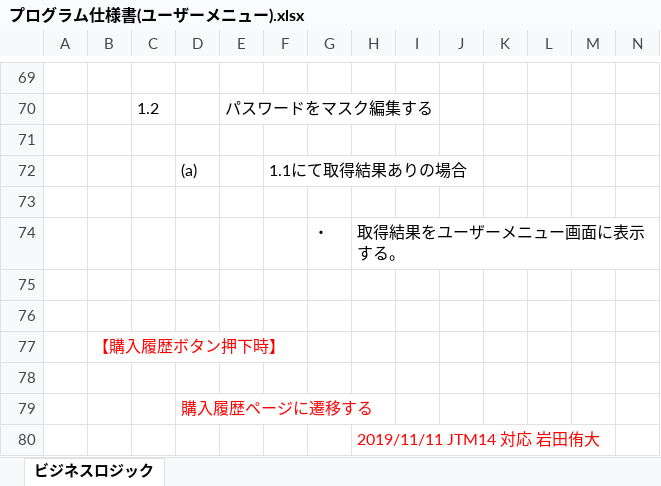
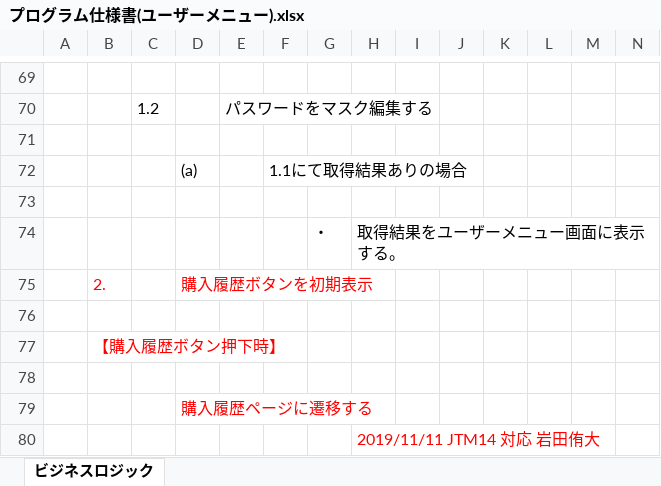
Before and after one commit to isa-education/DesignDocs, an Excel workbook: 設計書/02.詳細設計/01.プログラム仕様書/プログラム仕様書(ユーザーメニュー).xlsx, sheet ビジネスロジック, drawn as a sheet; only a part is shown, gaps mark what is left out; values as stored, in another font and other column widths than the file's, no borders; charts and pictures not drawn; rows hold the shown columns only; the diff names each change by its address in the sheet, - before the commit and + after, or states it on an @@ line.

```diff
--- a/設計書/02.詳細設計/01.プログラム仕様書/プログラム仕様書(ユーザーメニュー).xlsx (sheet ビジネスロジック)
+++ b/設計書/02.詳細設計/01.プログラム仕様書/プログラム仕様書(ユーザーメニュー).xlsx (sheet ビジネスロジック)
-row 75: (empty)
+row 75:  | 2. |  | 購入履歴ボタンを初期表示
```
Also changed, not shown: 設計書/02.詳細設計/01.プログラム仕様書/プログラム仕様書(お問い合わせフォーム).xlsx, 1 other file.
